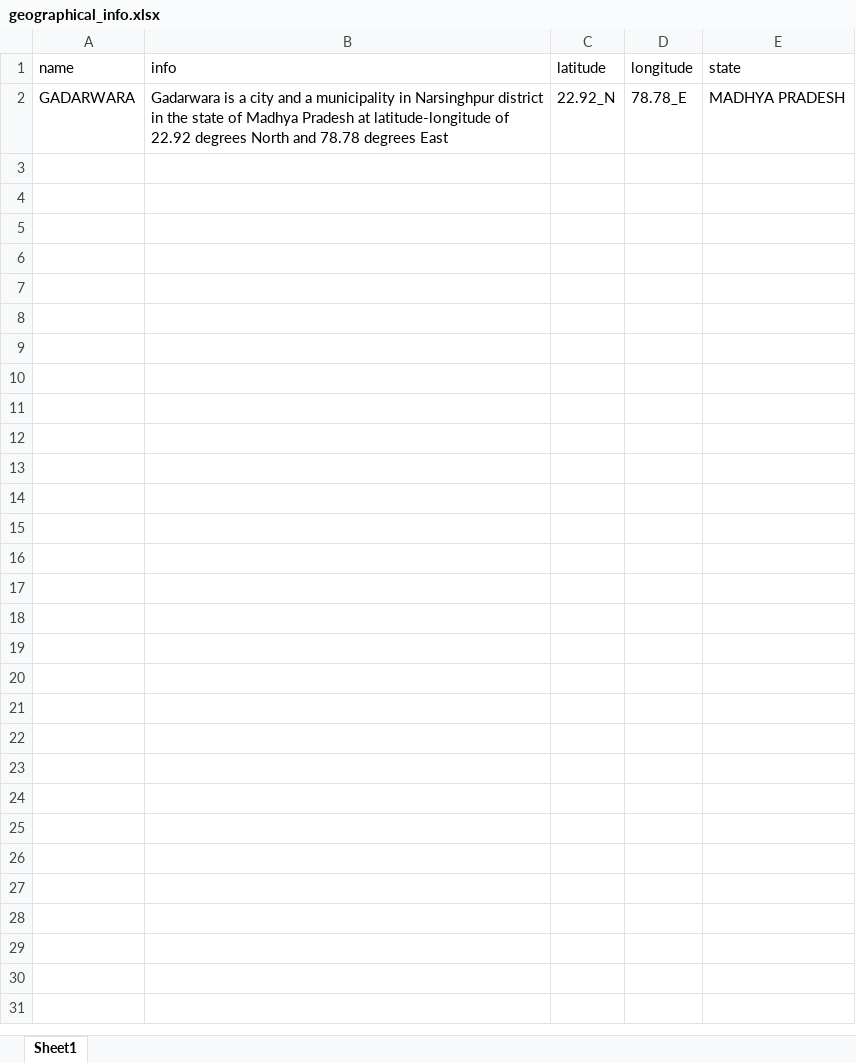
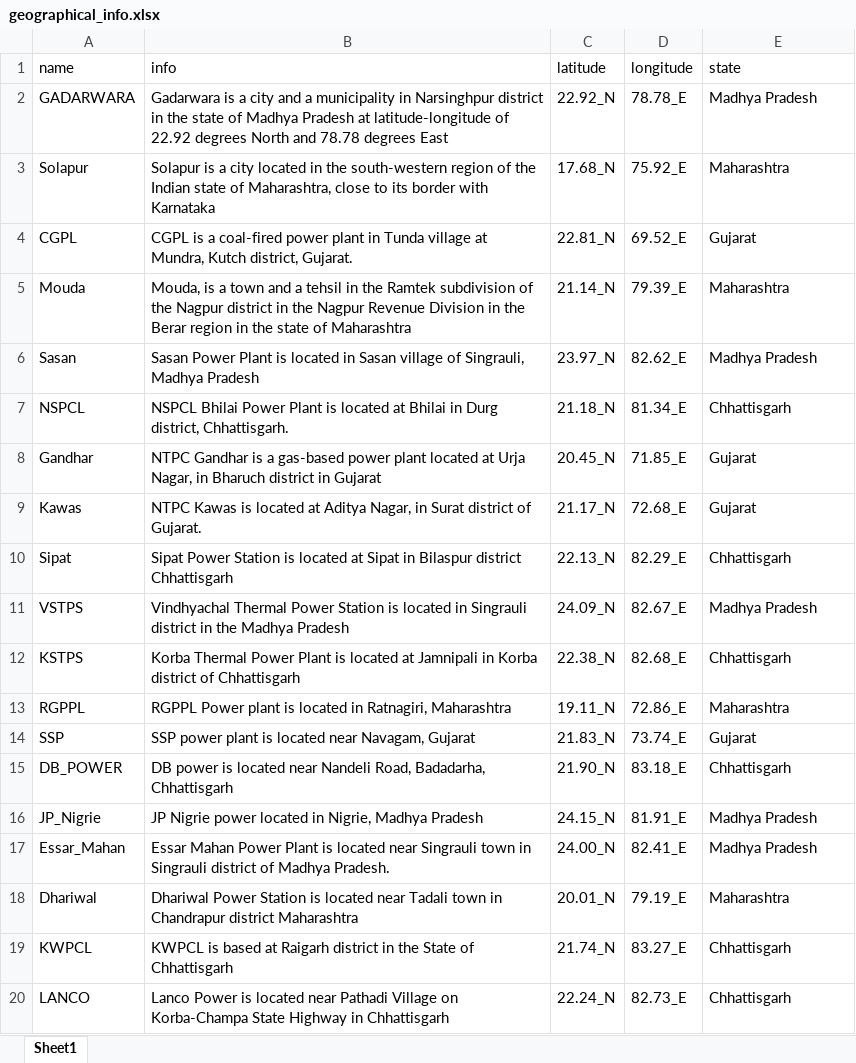
Before and after one commit to nagasudhirpulla/ine_info_node_webhook, an Excel workbook: dbHelpers/geographical_info.xlsx, sheet Sheet1, drawn as a sheet; only a part is shown; values as stored, in another font and other column widths than the file's, no borders; the diff covers the shown part only; the diff names each change by its address in the sheet, - before the commit and + after, or states it on an @@ line.

Commit message:
added geo info

```diff
--- a/dbHelpers/geographical_info.xlsx (sheet Sheet1)
+++ b/dbHelpers/geographical_info.xlsx (sheet Sheet1)
-E2 (state): MADHYA PRADESH
+E2 (state): Madhya Pradesh
+row 3: Solapur | Solapur is a city located in the south-western region of the Indian state of Maharashtra, close to its border with Karnataka | 17.68_N | 75.92_E | Maharashtra
+row 4: CGPL | CGPL is a coal-fired power plant in Tunda village at Mundra, Kutch district, Gujarat. | 22.81_N | 69.52_E | Gujarat
+row 5: Mouda | Mouda, is a town and a tehsil in the Ramtek subdivision of the Nagpur district in the Nagpur Revenue Division in the Berar region in the state of Maharashtra | 21.14_N | 79.39_E | Maharashtra
+row 6: Sasan | Sasan Power Plant is located in Sasan village of Singrauli, Madhya Pradesh | 23.97_N | 82.62_E | Madhya Pradesh
+row 7: NSPCL | NSPCL Bhilai Power Plant is located at Bhilai in Durg district, Chhattisgarh. | 21.18_N | 81.34_E | Chhattisgarh
+row 8: Gandhar | NTPC Gandhar is a gas-based power plant located at Urja Nagar, in Bharuch district in Gujarat | 20.45_N | 71.85_E | Gujarat
+row 9: Kawas | NTPC Kawas is located at Aditya Nagar, in Surat district of Gujarat. | 21.17_N | 72.68_E | Gujarat
+row 10: Sipat | Sipat Power Station is located at Sipat in Bilaspur district Chhattisgarh | 22.13_N | 82.29_E | Chhattisgarh
+row 11: VSTPS | Vindhyachal Thermal Power Station is located in Singrauli district in the Madhya Pradesh | 24.09_N | 82.67_E | Madhya Pradesh
+row 12: KSTPS | Korba Thermal Power Plant is located at Jamnipali in Korba district of Chhattisgarh | 22.38_N | 82.68_E | Chhattisgarh
+row 13: RGPPL | RGPPL Power plant is located in Ratnagiri, Maharashtra | 19.11_N | 72.86_E | Maharashtra
+row 14: SSP | SSP power plant is located near Navagam, Gujarat | 21.83_N | 73.74_E | Gujarat
+row 15: DB_POWER | DB power is located near Nandeli Road, Badadarha, Chhattisgarh | 21.90_N | 83.18_E | Chhattisgarh
+row 16: JP_Nigrie | JP Nigrie power located in Nigrie, Madhya Pradesh | 24.15_N | 81.91_E | Madhya Pradesh
+row 17: Essar_Mahan | Essar Mahan Power Plant is located near Singrauli town in Singrauli district of Madhya Pradesh. | 24.00_N | 82.41_E | Madhya Pradesh
+row 18: Dhariwal | Dhariwal Power Station is located near Tadali town in Chandrapur district Maharashtra | 20.01_N | 79.19_E | Maharashtra
+row 19: KWPCL | KWPCL is based at Raigarh district in the State of Chhattisgarh | 21.74_N | 83.27_E | Chhattisgarh
+row 20: LANCO | Lanco Power is located near Pathadi Village on Korba-Champa State Highway in Chhattisgarh | 22.24_N | 82.73_E | Chhattisgarh
```
Also changed, not shown: 10 added rows elsewhere in this sheet, dbHelpers/generator_info.xlsx.
